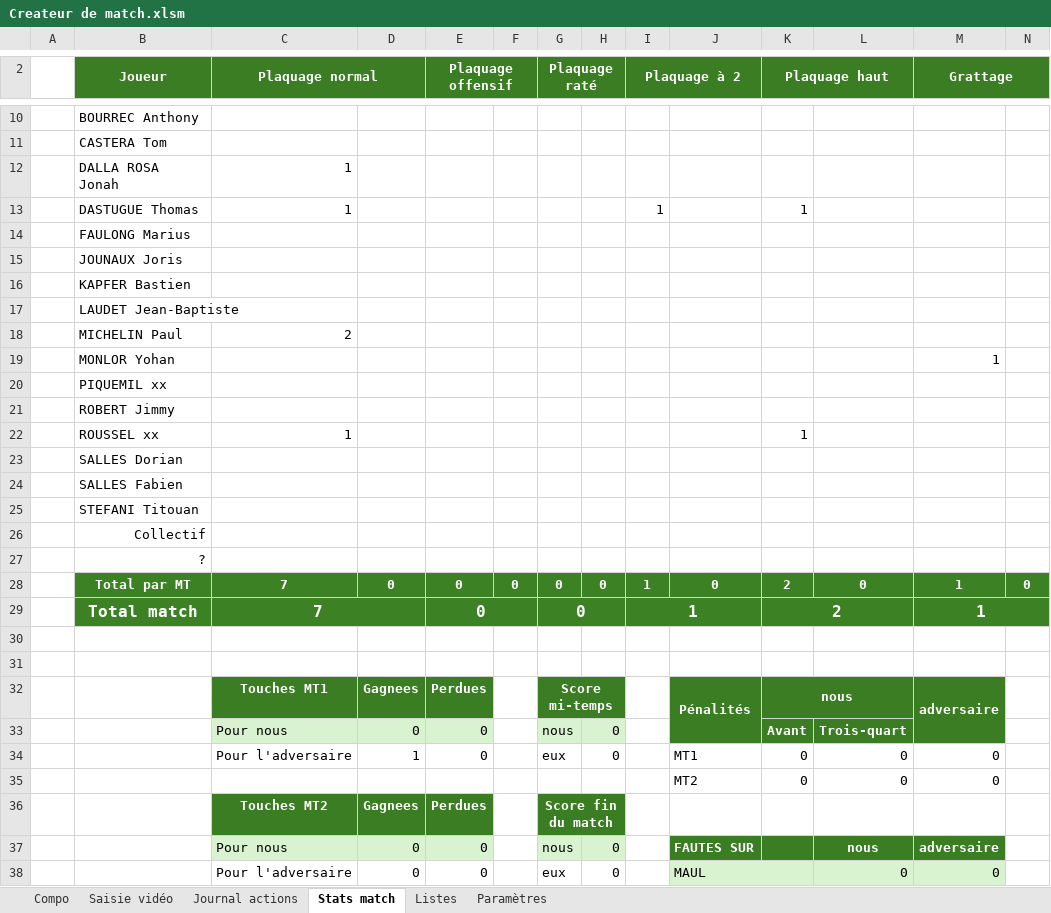
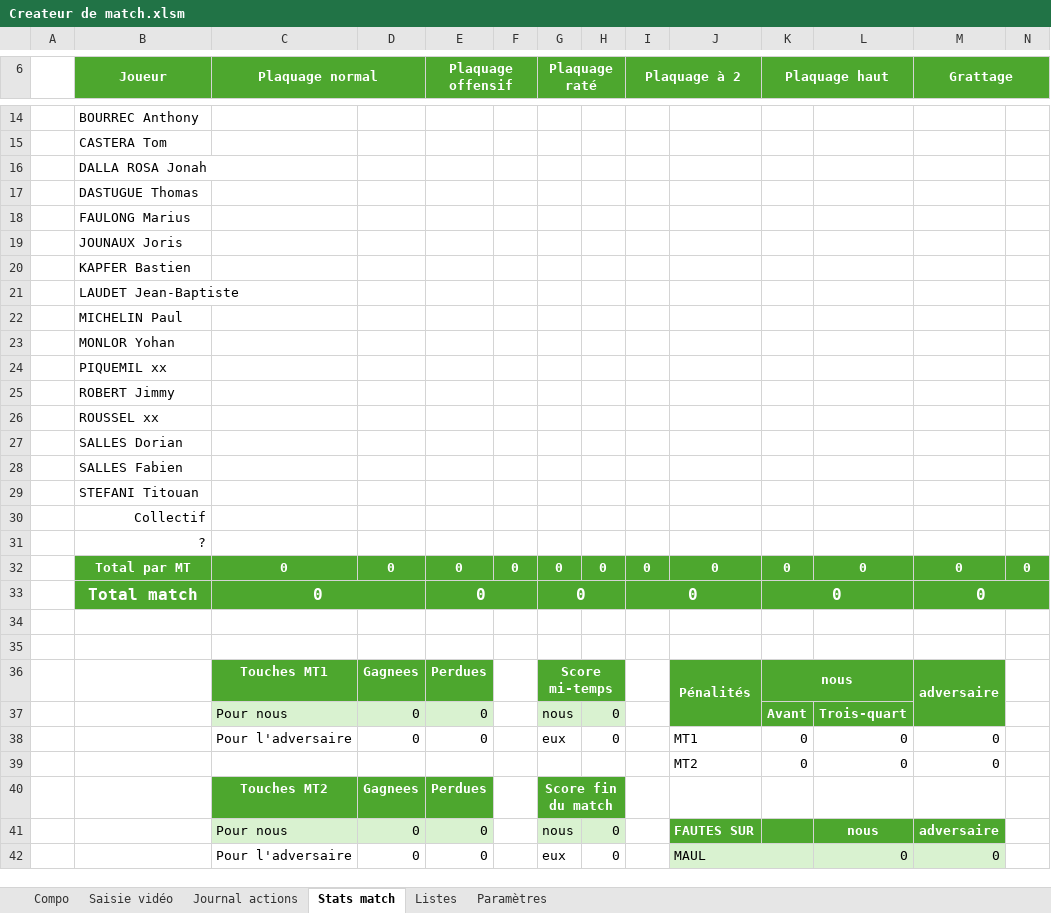
Before and after one commit to Bastien-32/RugbyStatsVeo, an Excel workbook: Createur de match.xlsm, sheet Stats match, drawn as a sheet; only a part is shown, gaps mark what is left out; values as stored, in another font and other column widths than the file's, no borders; conditional formats not drawn; removed rows and columns are numbered as before the commit, all else as after; the diff covers the shown part only; the diff names each change by its address in the sheet, - before the commit and + after, or states it on an @@ line.

```diff
--- a/Createur de match.xlsm (sheet Stats match)
+++ b/Createur de match.xlsm (sheet Stats match)
-B6:N6 fill: #3B7D23
+B6:N6 fill: #4DA72E
-C16 (Plaquage normal): 1
+C16 (Plaquage normal): (empty)
-row 13:  | DASTUGUE Thomas | 1 |  |  |  |  |  | 1 |  | 1
+row 17:  | DASTUGUE Thomas
-C22 (Plaquage normal): 2
+C22 (Plaquage normal): (empty)
-M23 (Grattage): 1
+M23 (Grattage): (empty)
-row 22:  | ROUSSEL xx | 1 |  |  |  |  |  |  |  | 1
+row 26:  | ROUSSEL xx
-B32:N32 fill: #3C8224
+B32:N32 fill: #4DA72E
-C32 (Plaquage normal): 7
+C32 (Plaquage normal): 0
-I32 (Plaquage à 2): 1
+I32 (Plaquage à 2): 0
-K32 (Plaquage haut): 2
+K32 (Plaquage haut): 0
-M32 (Grattage): 1
+M32 (Grattage): 0
-row 29:  | Total match | 7 |  | 0 |  | 0 |  | 1 |  | 2 |  | 1
+row 33:  | Total match | 0 |  | 0 |  | 0 |  | 0 |  | 0 |  | 0
-C36:E36 fill: #3B7D23
+C36:E36 fill: #4DA72E
-G36:H36 fill: #3B7D23
+G36:H36 fill: #4DA72E
-J36:M37 fill: #3B7D23
+J36:M37 fill: #4DA72E
-D38: 1
+D38: 0
-C40:E40 fill: #3B7D23
+C40:E40 fill: #4DA72E
-G40:H40 fill: #3B7D23
+G40:H40 fill: #4DA72E
-J41:M41 fill: #3B7D23
+J41:M41 fill: #4DA72E
```
Also changed, not shown: 4 added rows, 2 edited cells and cell formats elsewhere in this sheet, sheet Journal actions, sheet Saisie vidéo, sheet Compo, sheet Listes, sheet Paramètres, formulas that keep their value, hidden cells, charts or pictures, 8 other files.
